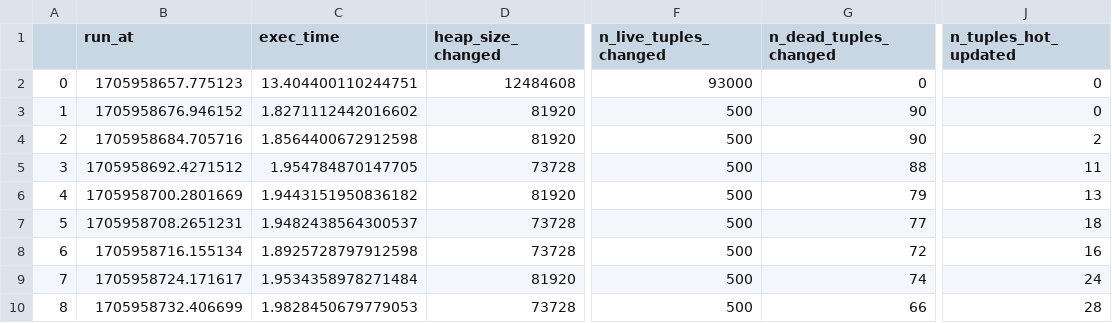
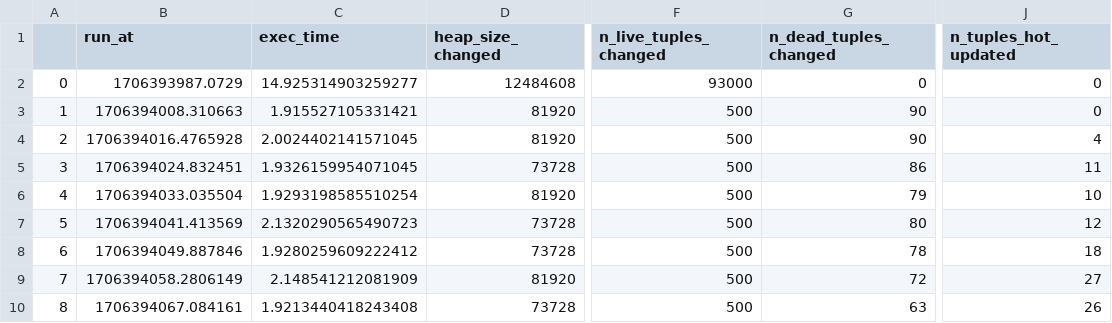
Before and after one commit to ddkhoa/learning-note, a CSV file: postgres/cdc/result/low_diff_ratio/result_update_data_incremental.csv, drawn as a sheet; only a part is shown, gaps mark what is left out; the diff covers the shown part only; the diff names each change by its address in the sheet, - before the commit and + after, or states it on an @@ line.

```diff
--- a/postgres/cdc/result/low_diff_ratio/result_update_data_incremental.csv
+++ b/postgres/cdc/result/low_diff_ratio/result_update_data_incremental.csv
-B2 (run_at): 1705958657.775123
+B2 (run_at): 1706393987.0729
-C2 (exec_time): 13.404400110244751
+C2 (exec_time): 14.925314903259277
-B3 (run_at): 1705958676.946152
+B3 (run_at): 1706394008.310663
-C3 (exec_time): 1.8271112442016602
+C3 (exec_time): 1.915527105331421
-B4 (run_at): 1705958684.705716
+B4 (run_at): 1706394016.4765928
-C4 (exec_time): 1.8564400672912598
+C4 (exec_time): 2.0024402141571045
-J4 (n_tuples_hot_updated): 2
+J4 (n_tuples_hot_updated): 4
-B5 (run_at): 1705958692.4271512
+B5 (run_at): 1706394024.832451
-C5 (exec_time): 1.954784870147705
+C5 (exec_time): 1.9326159954071045
-G5 (n_dead_tuples_changed): 88
+G5 (n_dead_tuples_changed): 86
-B6 (run_at): 1705958700.2801669
+B6 (run_at): 1706394033.035504
-C6 (exec_time): 1.9443151950836182
+C6 (exec_time): 1.9293198585510254
-J6 (n_tuples_hot_updated): 13
+J6 (n_tuples_hot_updated): 10
-B7 (run_at): 1705958708.2651231
+B7 (run_at): 1706394041.413569
-C7 (exec_time): 1.9482438564300537
+C7 (exec_time): 2.1320290565490723
-G7 (n_dead_tuples_changed): 77
+G7 (n_dead_tuples_changed): 80
-J7 (n_tuples_hot_updated): 18
+J7 (n_tuples_hot_updated): 12
-B8 (run_at): 1705958716.155134
+B8 (run_at): 1706394049.887846
-C8 (exec_time): 1.8925728797912598
+C8 (exec_time): 1.9280259609222412
-G8 (n_dead_tuples_changed): 72
+G8 (n_dead_tuples_changed): 78
-J8 (n_tuples_hot_updated): 16
+J8 (n_tuples_hot_updated): 18
-B9 (run_at): 1705958724.171617
+B9 (run_at): 1706394058.2806149
-C9 (exec_time): 1.9534358978271484
+C9 (exec_time): 2.148541212081909
-G9 (n_dead_tuples_changed): 74
+G9 (n_dead_tuples_changed): 72
-J9 (n_tuples_hot_updated): 24
+J9 (n_tuples_hot_updated): 27
-B10 (run_at): 1705958732.406699
+B10 (run_at): 1706394067.084161
-C10 (exec_time): 1.9828450679779053
+C10 (exec_time): 1.9213440418243408
-G10 (n_dead_tuples_changed): 66
+G10 (n_dead_tuples_changed): 63
-J10 (n_tuples_hot_updated): 28
+J10 (n_tuples_hot_updated): 26
```
Also changed, not shown: 22 edited cells elsewhere in this file, postgres/cdc/result/high_diff_ratio/result_update_data_incremental.csv, postgres/cdc/result/high_diff_ratio/result_update_data_replace.csv, 19 other files.
